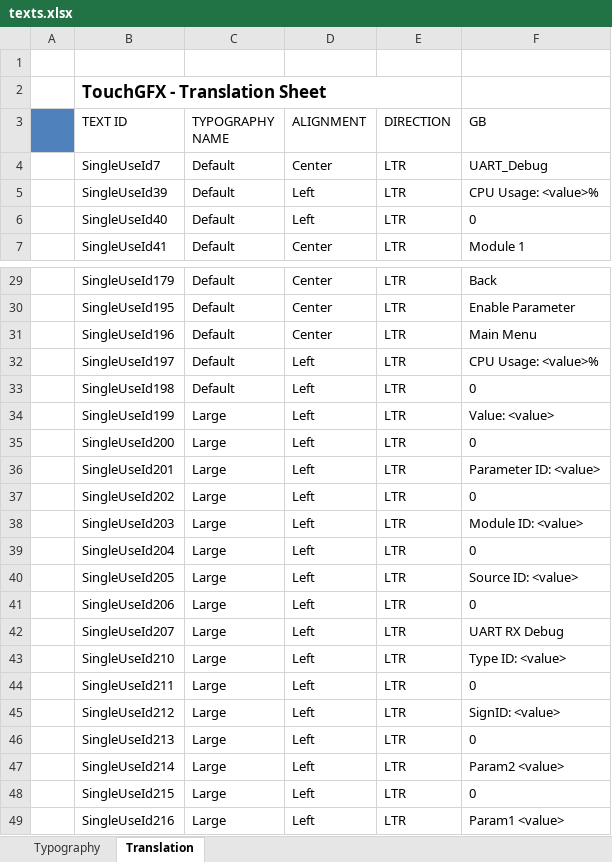
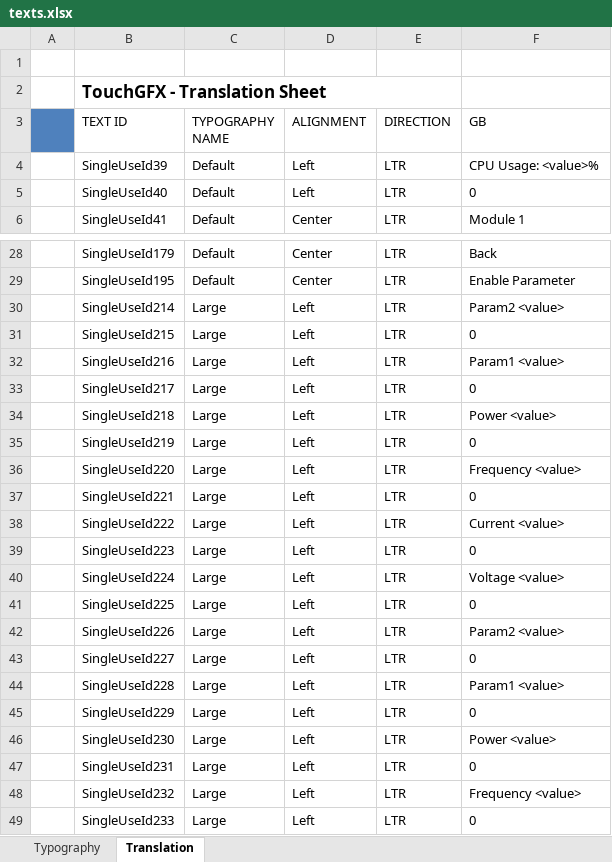
Before and after one commit to adamchor1992/MScThesisPart1_TouchPanel_STM32F469, an Excel workbook: assets/texts/texts.xlsx, sheet Translation, drawn as a sheet; only a part is shown, gaps mark what is left out; the shorter side is filled out with more unchanged rows; values as stored, in another font and other column widths than the file's, no borders; the diff names each change by its address in the sheet, - before the commit and + after, or states it on an @@ line.

Commit message:
removed UART debug screen

```diff
--- a/assets/texts/texts.xlsx (sheet Translation)
+++ b/assets/texts/texts.xlsx (sheet Translation)
-row 4:  | SingleUseId7 | Default | Center | LTR | UART_Debug
-row 31:  | SingleUseId196 | Default | Center | LTR | Main Menu
-row 32:  | SingleUseId197 | Default | Left | LTR | CPU Usage: <value>%
-row 33:  | SingleUseId198 | Default | Left | LTR | 0
-row 34:  | SingleUseId199 | Large | Left | LTR | Value: <value>
-row 35:  | SingleUseId200 | Large | Left | LTR | 0
-row 36:  | SingleUseId201 | Large | Left | LTR | Parameter ID: <value>
-row 37:  | SingleUseId202 | Large | Left | LTR | 0
-row 38:  | SingleUseId203 | Large | Left | LTR | Module ID: <value>
-row 39:  | SingleUseId204 | Large | Left | LTR | 0
-row 40:  | SingleUseId205 | Large | Left | LTR | Source ID: <value>
-row 41:  | SingleUseId206 | Large | Left | LTR | 0
-row 42:  | SingleUseId207 | Large | Left | LTR | UART RX Debug
-row 43:  | SingleUseId210 | Large | Left | LTR | Type ID: <value>
-row 44:  | SingleUseId211 | Large | Left | LTR | 0
-row 45:  | SingleUseId212 | Large | Left | LTR | SignID: <value>
-row 46:  | SingleUseId213 | Large | Left | LTR | 0
```
Also changed, not shown: 34 other files.
